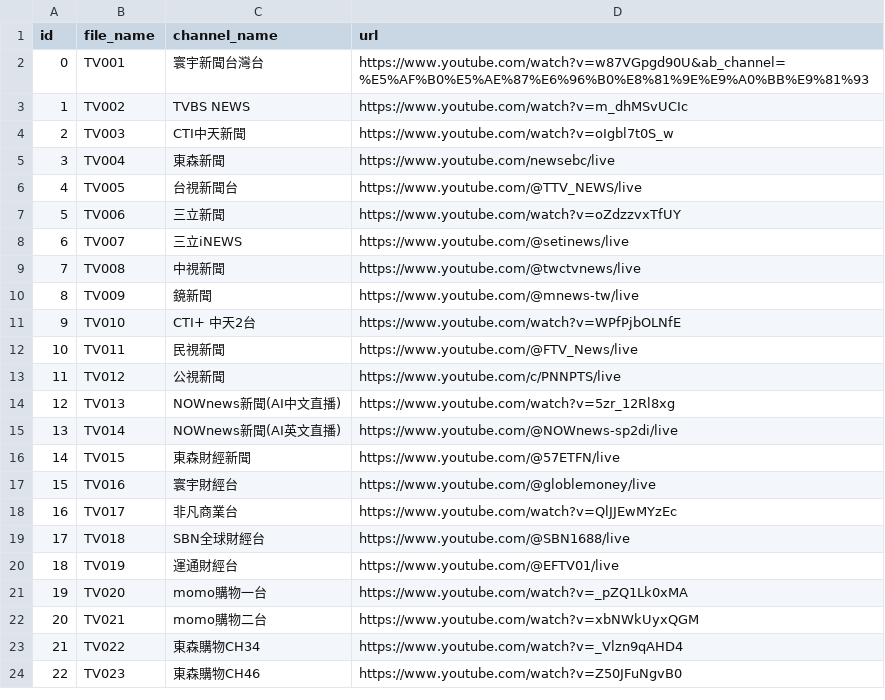
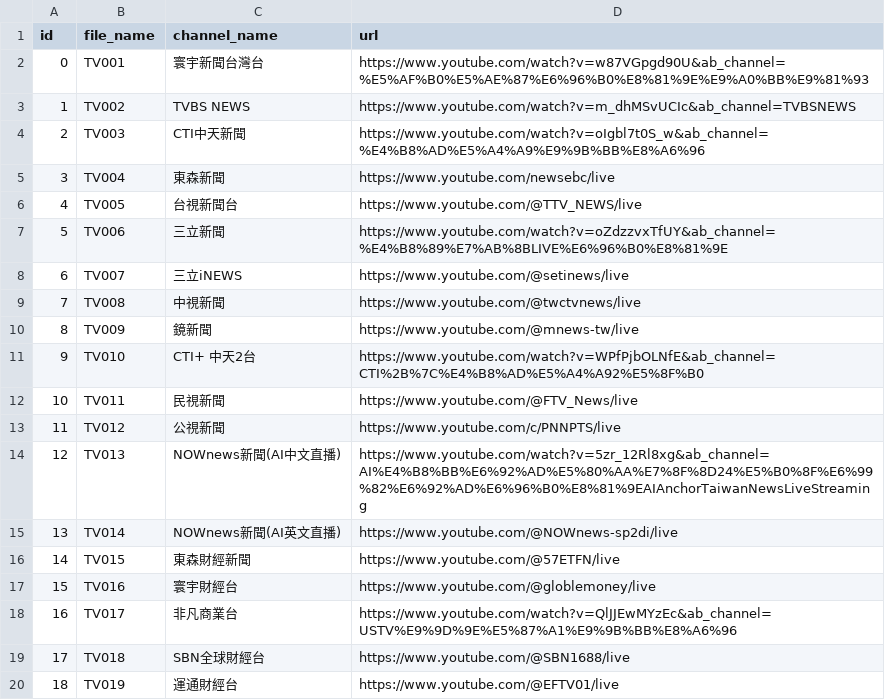
Before and after one commit to 30150563/YouTube_to_m3u, a CSV file: scripts/youtube_channel.csv, drawn as a sheet; only a part is shown; the shorter side is filled out with more unchanged rows.

Commit message:
Update youtube_channel.csv

```diff
--- a/scripts/youtube_channel.csv
+++ b/scripts/youtube_channel.csv
@@ -2,7 +2,7 @@ id,file_name,channel_name,url
 0,TV001,寰宇新聞台灣台,https://www.youtube.com/watch?v=w87VGpgd90U&ab_channel=%E5%AF%B0%E5%AE%87%E6%96%B0%E8%81%9E%E9%A0%BB%E9%81%93
-1,TV002,TVBS NEWS,https://www.youtube.com/watch?v=m_dhMSvUCIc
-2,TV003,CTI中天新聞,https://www.youtube.com/watch?v=oIgbl7t0S_w
+1,TV002,TVBS NEWS,https://www.youtube.com/watch?v=m_dhMSvUCIc&ab_channel=TVBSNEWS
+2,TV003,CTI中天新聞,https://www.youtube.com/watch?v=oIgbl7t0S_w&ab_channel=%E4%B8%AD%E5%A4%A9%E9%9B%BB%E8%A6%96
 3,TV004,東森新聞,https://www.youtube.com/newsebc/live
 4,TV005,台視新聞台,https://www.youtube.com/@TTV_NEWS/live
-5,TV006,三立新聞,https://www.youtube.com/watch?v=oZdzzvxTfUY
+5,TV006,三立新聞,https://www.youtube.com/watch?v=oZdzzvxTfUY&ab_channel=%E4%B8%89%E7%AB%8BLIVE%E6%96%B0%E8%81%9E
 6,TV007,三立iNEWS,https://www.youtube.com/@setinews/live
@@ -10,6 +10,6 @@ id,file_name,channel_name,url
 8,TV009,鏡新聞,https://www.youtube.com/@mnews-tw/live
-9,TV010,CTI+ 中天2台,https://www.youtube.com/watch?v=WPfPjbOLNfE
+9,TV010,CTI+ 中天2台,https://www.youtube.com/watch?v=WPfPjbOLNfE&ab_channel=CTI%2B%7C%E4%B8%AD%E5%A4%A92%E5%8F%B0
 10,TV011,民視新聞,https://www.youtube.com/@FTV_News/live
 11,TV012,公視新聞,https://www.youtube.com/c/PNNPTS/live
-12,TV013,NOWnews新聞(AI中文直播),https://www.youtube.com/watch?v=5zr_12Rl8xg
+12,TV013,NOWnews新聞(AI中文直播),https://www.youtube.com/watch?v=5zr_12Rl8xg&ab_channel=AI%E4%B8%BB%E6%92%AD%E5%80%AA%E7%8F%8D24%E5%B0%8F%E6%99%82%E6%92%AD%E6%96%B0%E8%81%9EAIAnchorTaiwanNewsLiveStreaming
 13,TV014,NOWnews新聞(AI英文直播),https://www.youtube.com/@NOWnews-sp2di/live
@@ -17,3 +17,3 @@ id,file_name,channel_name,url
 15,TV016,寰宇財經台,https://www.youtube.com/@globlemoney/live
-16,TV017,非凡商業台,https://www.youtube.com/watch?v=QlJJEwMYzEc
+16,TV017,非凡商業台,https://www.youtube.com/watch?v=QlJJEwMYzEc&ab_channel=USTV%E9%9D%9E%E5%87%A1%E9%9B%BB%E8%A6%96
 17,TV018,SBN全球財經台,https://www.youtube.com/@SBN1688/live
```
